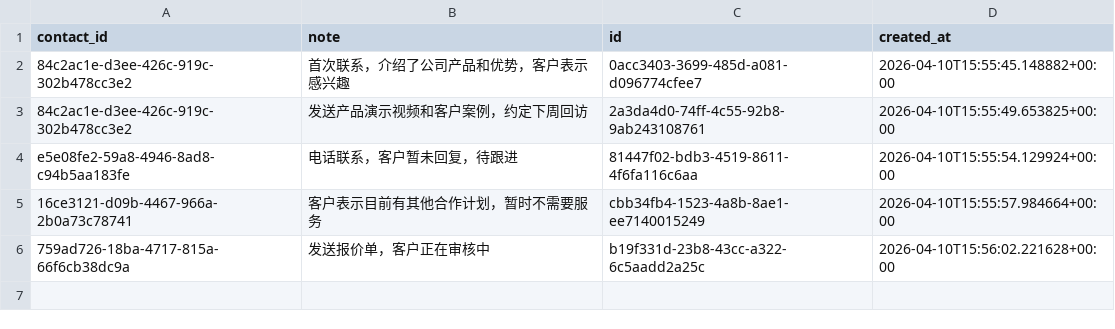
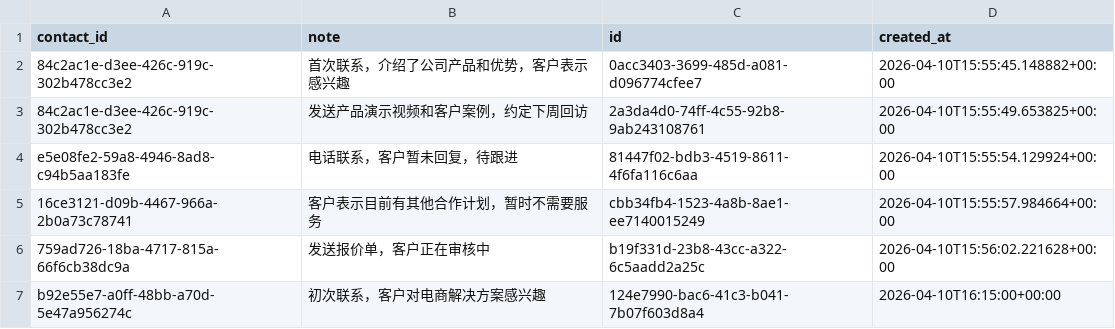
Before and after one commit to caochun/my-crm, a CSV file: interactions.csv, drawn as a sheet; the diff names each change by its address in the sheet, - before the commit and + after, or states it on an @@ line.

Commit message:
add row to interactions: 124e7990-bac6-41c3-b041-7b07f603d8a4

```diff
--- a/interactions.csv
+++ b/interactions.csv
+row 7: b92e55e7-a0ff-48bb-a70d-5e47a956274c | 初次联系，客户对电商解决方案感兴趣 | 124e7990-bac6-41c3-b041-7b07f603d8a4 | 2026-04-10T16:15:00+00:00
```
